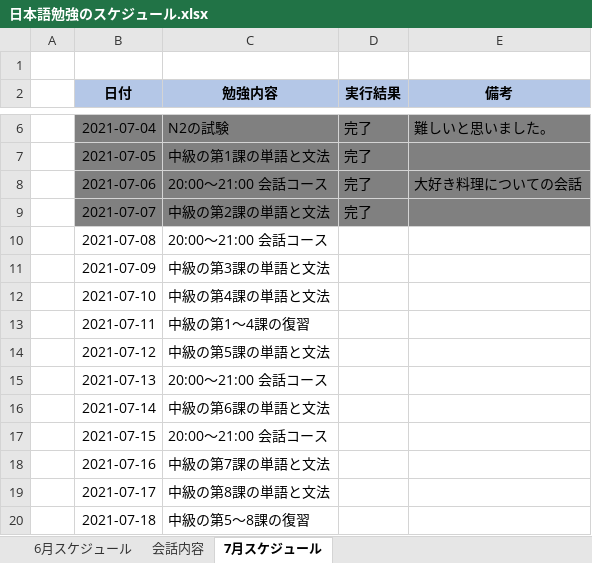
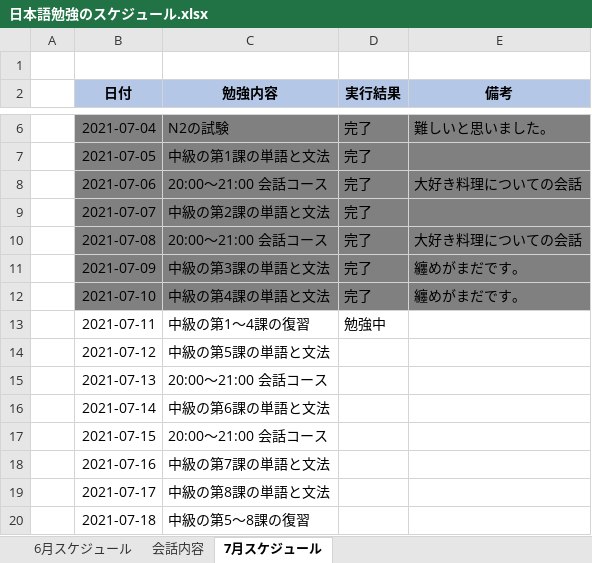
Before and after one commit to Shinrei-Boku/Japanese, an Excel workbook: 日本語勉強のスケジュール.xlsx, sheet 7月スケジュール, drawn as a sheet; only a part is shown, gaps mark what is left out; values as stored, in another font and other column widths than the file's, no borders; conditional formats not drawn; the diff names each change by its address in the sheet, - before the commit and + after, or states it on an @@ line.

Commit message:
update

```diff
--- a/日本語勉強のスケジュール.xlsx (sheet 7月スケジュール)
+++ b/日本語勉強のスケジュール.xlsx (sheet 7月スケジュール)
-B10:E12 fill: none
+B10:E12 fill: #808080
-D10:D12 (実行結果): (empty)
+D10:D12 (実行結果): 完了
-E10 (備考): (empty)
+E10 (備考): 大好き料理についての会話
-E11:E12 (備考): (empty)
+E11:E12 (備考): 纏めがまだです。
-D13 (実行結果): (empty)
+D13 (実行結果): 勉強中
```
